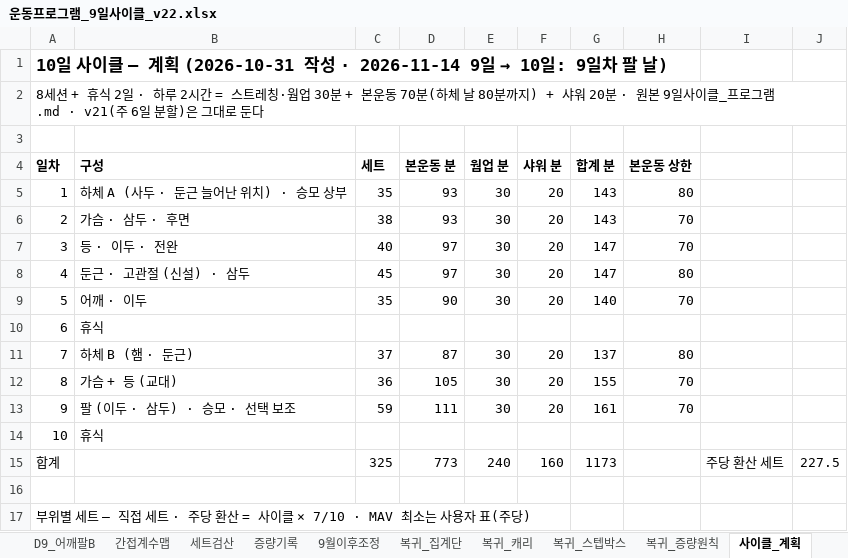
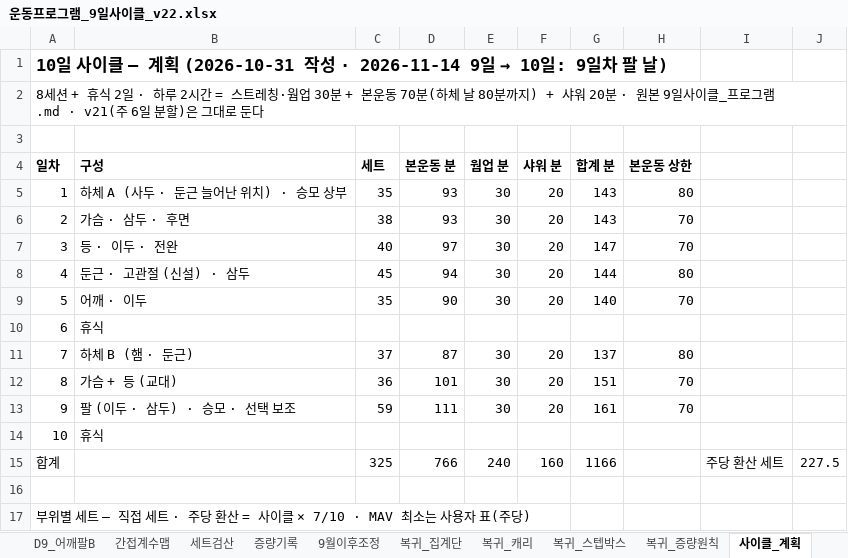
Before and after one commit to ktmffl-max/health1234, an Excel workbook: 운동프로그램_9일사이클_v22.xlsx, sheet 사이클_계획, drawn as a sheet; only a part is shown; values as stored, in another font and other column widths than the file's, no borders; the diff names each change by its address in the sheet, - before the commit and + after, or states it on an @@ line.

```diff
--- a/운동프로그램_9일사이클_v22.xlsx (sheet 사이클_계획)
+++ b/운동프로그램_9일사이클_v22.xlsx (sheet 사이클_계획)
-D8 (본운동 분): 97
+D8 (본운동 분): 94
-G8 (합계 분): 147
+G8 (합계 분): 144
-D12 (본운동 분): 105
+D12 (본운동 분): 101
-G12 (합계 분): 155
+G12 (합계 분): 151
-D15 (본운동 분): 773
+D15 (본운동 분): 766
-G15 (합계 분): 1173
+G15 (합계 분): 1166
```
Also changed, not shown: sheet 사이클_8_가슴등, sheet 사이클_4_둔근, 2 other files.
